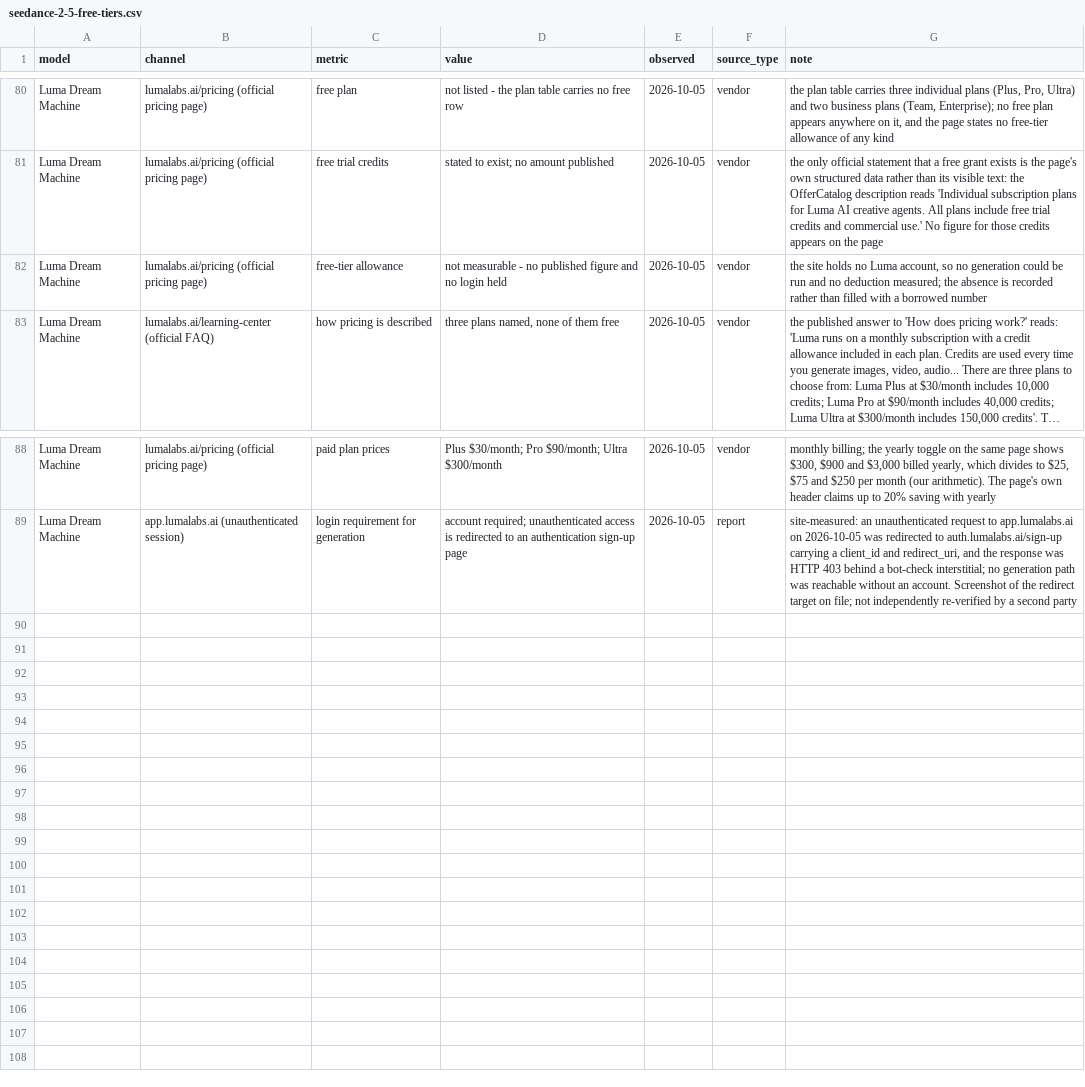
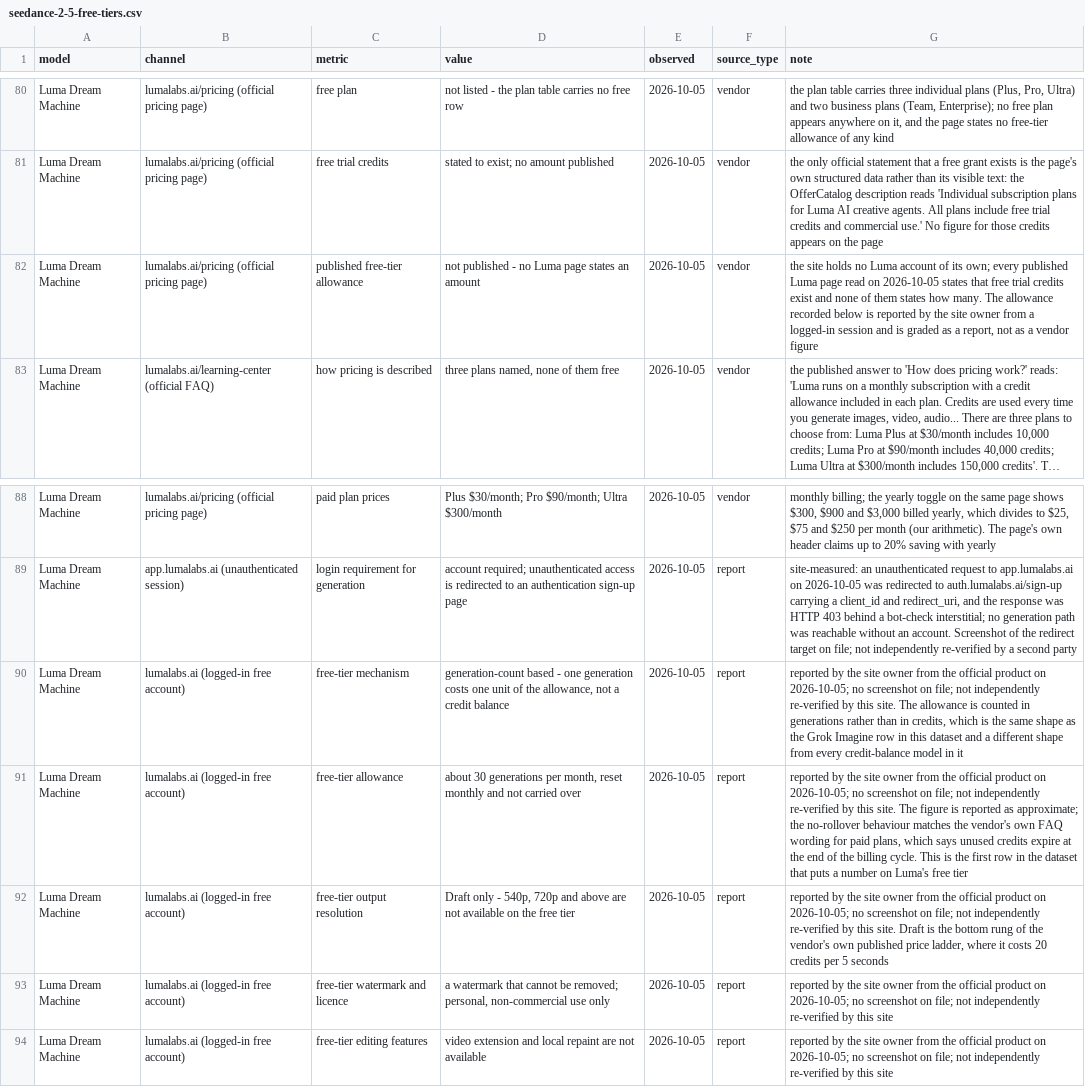
Before and after one commit to nicoleiszsy/seedance-2-5-free-tier-data, a CSV file: data/seedance-2-5-free-tiers.csv, drawn as a sheet; only a part is shown, gaps mark what is left out; long unchanged cells end in …; the diff names each change by its address in the sheet, - before the commit and + after, or states it on an @@ line.

Commit message:
Luma Dream Machine: free tier reported at about 30 generations a month, reset monthly; Draft-only output, unremovable watermark, personal non-commercial licence — 93 records, ten models

```diff
--- a/data/seedance-2-5-free-tiers.csv
+++ b/data/seedance-2-5-free-tiers.csv
-C82 (metric): free-tier allowance
+C82 (metric): published free-tier allowance
-D82 (value): not measurable - no published figure and no login held
+D82 (value): not published - no Luma page states an amount
-G82 (note): …no Luma account, so no generation could be run and no deduction measured; the absence is recorded rather than filled with a borrowed number
+G82 (note): …no Luma account of its own; every published Luma page read on 2026-10-05 states that free trial credits exist and none of them states how many. The allowance recorded below is reported by the site owner from a logged-in session and is graded as a report, not as a vendor figure
+row 90: Luma Dream Machine | lumalabs.ai (logged-in free account) | free-tier mechanism | generation-count based - one generation costs one unit of the allowance, not a credit balance | 2026-10-05 | report | reported by the site owner from the official product on 2026-10-05; no screenshot on file; not independently re-verified by this site. The allowance is counted in generations rather than in credits, which is the same shape as the Grok Imagine row in this dataset and a different shape from every credit-balance model in it
+row 91: Luma Dream Machine | lumalabs.ai (logged-in free account) | free-tier allowance | about 30 generations per month, reset monthly and not carried over | 2026-10-05 | report | reported by the site owner from the official product on 2026-10-05; no screenshot on file; not independently re-verified by this site. The figure is reported as approximate; the no-rollover behaviour matches the vendor's own FAQ wording for paid plans, which says unused credits expire at the end of the billing cycle. This is the first row in the dataset that puts a number on Luma's free tier
+row 92: Luma Dream Machine | lumalabs.ai (logged-in free account) | free-tier output resolution | Draft only - 540p, 720p and above are not available on the free tier | 2026-10-05 | report | reported by the site owner from the official product on 2026-10-05; no screenshot on file; not independently re-verified by this site. Draft is the bottom rung of the vendor's own published price ladder, where it costs 20 credits per 5 seconds
+row 93: Luma Dream Machine | lumalabs.ai (logged-in free account) | free-tier watermark and licence | a watermark that cannot be removed; personal, non-commercial use only | 2026-10-05 | report | reported by the site owner from the official product on 2026-10-05; no screenshot on file; not independently re-verified by this site
+row 94: Luma Dream Machine | lumalabs.ai (logged-in free account) | free-tier editing features | video extension and local repaint are not available | 2026-10-05 | report | reported by the site owner from the official product on 2026-10-05; no screenshot on file; not independently re-verified by this site
```
Also changed, not shown: 3 other files.
